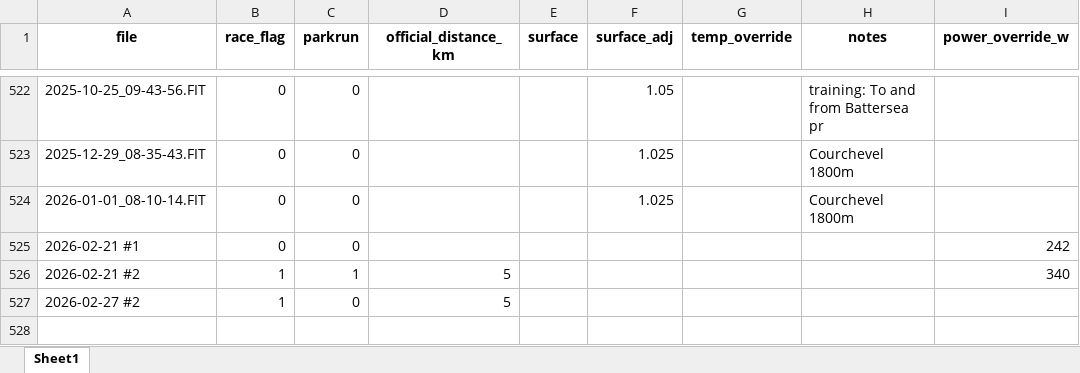
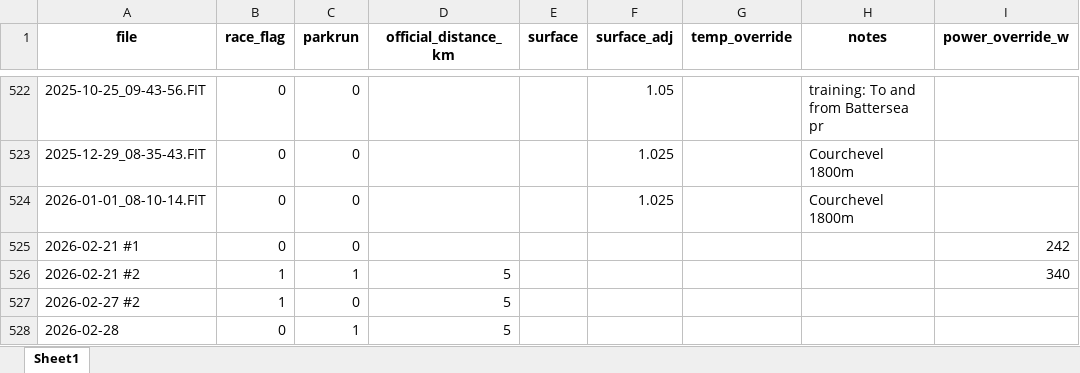
Before and after one commit to dobssi/Fitness-Data, an Excel workbook: activity_overrides.xlsx, sheet Sheet1, drawn as a sheet; only a part is shown, gaps mark what is left out; values as stored, in another font and other column widths than the file's, no borders; the diff names each change by its address in the sheet, - before the commit and + after, or states it on an @@ line.

```diff
--- a/activity_overrides.xlsx (sheet Sheet1)
+++ b/activity_overrides.xlsx (sheet Sheet1)
+row 528: 2026-02-28 | 0 | 1 | 5
```
Also changed, not shown: 4 other files.
